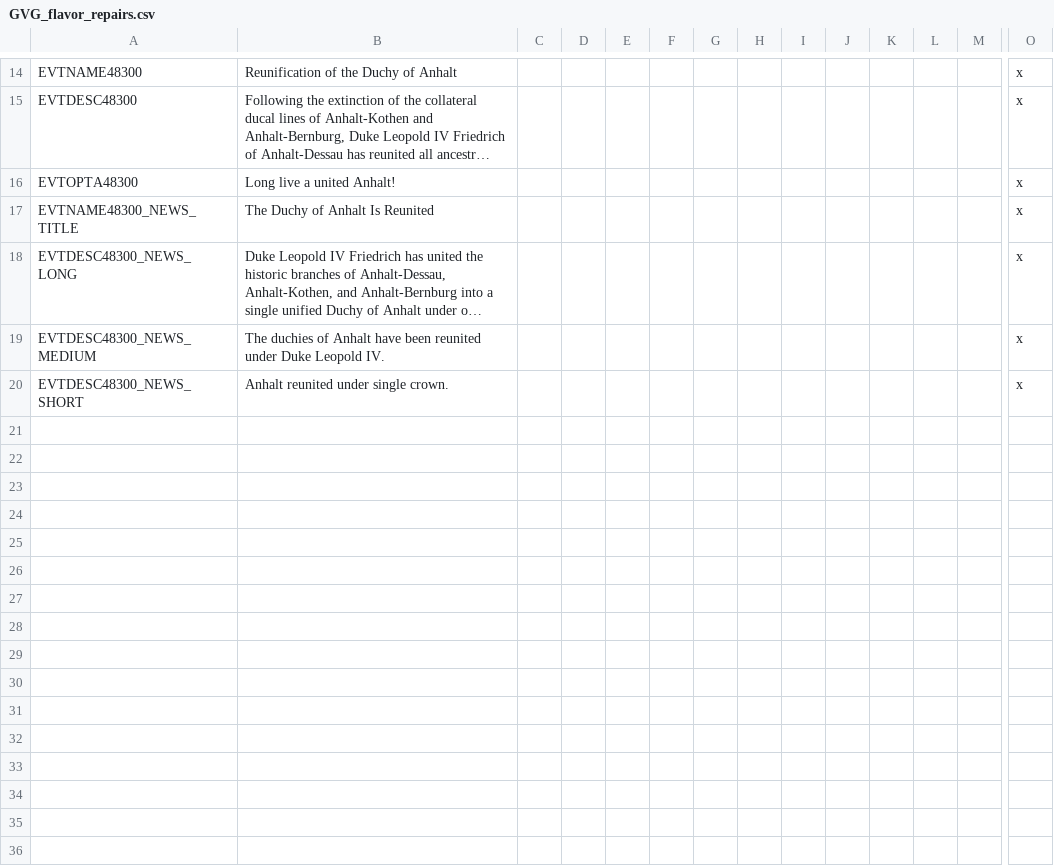
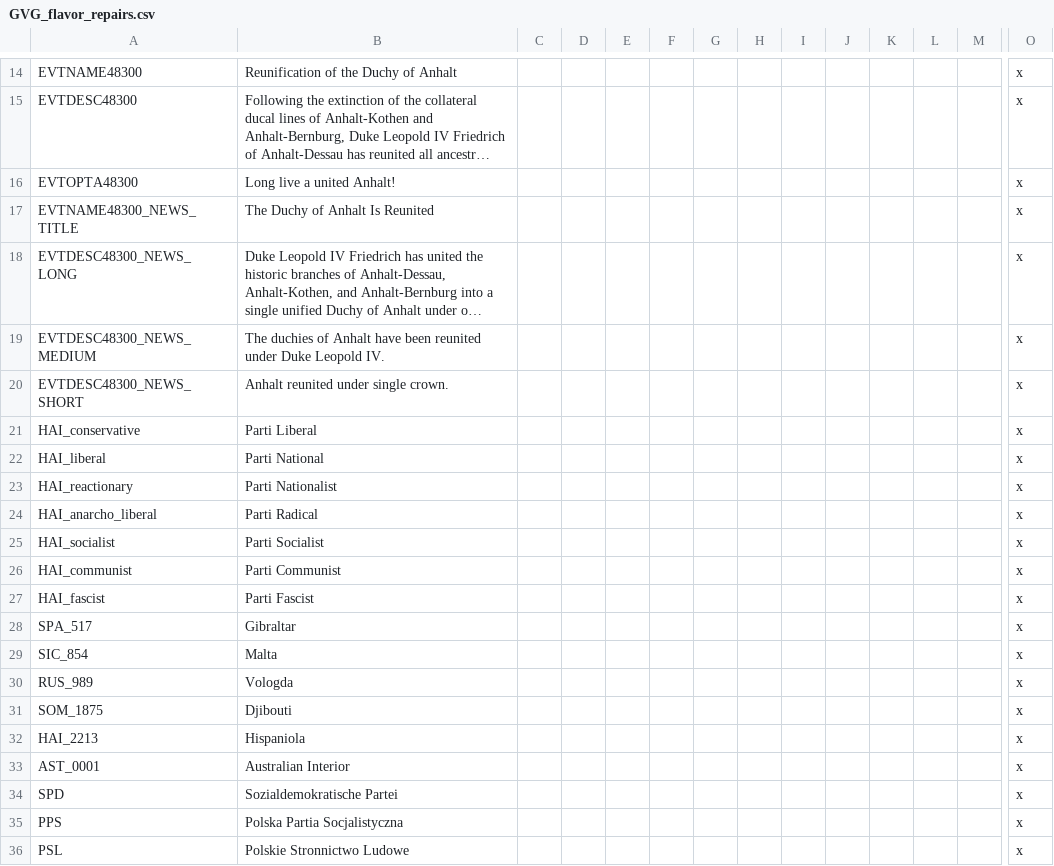
Before and after one commit to gnometa/concert-of-europe, a CSV file: CoE_RoI_R/localisation/GVG_flavor_repairs.csv, drawn as a sheet; only a part is shown, gaps mark what is left out; long unchanged cells end in …; rows hold the shown columns only; the diff names each change by its address in the sheet, - before the commit and + after, or states it on an @@ line.

```diff
--- a/CoE_RoI_R/localisation/GVG_flavor_repairs.csv
+++ b/CoE_RoI_R/localisation/GVG_flavor_repairs.csv
+row 21: HAI_conservative | Parti Liberal |  |  |  |  |  |  |  |  |  |  |  | x
+row 22: HAI_liberal | Parti National |  |  |  |  |  |  |  |  |  |  |  | x
+row 23: HAI_reactionary | Parti Nationalist |  |  |  |  |  |  |  |  |  |  |  | x
+row 24: HAI_anarcho_liberal | Parti Radical |  |  |  |  |  |  |  |  |  |  |  | x
+row 25: HAI_socialist | Parti Socialist |  |  |  |  |  |  |  |  |  |  |  | x
+row 26: HAI_communist | Parti Communist |  |  |  |  |  |  |  |  |  |  |  | x
+row 27: HAI_fascist | Parti Fascist |  |  |  |  |  |  |  |  |  |  |  | x
+row 28: SPA_517 | Gibraltar |  |  |  |  |  |  |  |  |  |  |  | x
+row 29: SIC_854 | Malta |  |  |  |  |  |  |  |  |  |  |  | x
+row 30: RUS_989 | Vologda |  |  |  |  |  |  |  |  |  |  |  | x
+row 31: SOM_1875 | Djibouti |  |  |  |  |  |  |  |  |  |  |  | x
+row 32: HAI_2213 | Hispaniola |  |  |  |  |  |  |  |  |  |  |  | x
+row 33: AST_0001 | Australian Interior |  |  |  |  |  |  |  |  |  |  |  | x
+row 34: SPD | Sozialdemokratische Partei |  |  |  |  |  |  |  |  |  |  |  | x
+row 35: PPS | Polska Partia Socjalistyczna |  |  |  |  |  |  |  |  |  |  |  | x
+row 36: PSL | Polskie Stronnictwo Ludowe |  |  |  |  |  |  |  |  |  |  |  | x
```
Also changed, not shown: CoE_RoI_R/localisation/000_persia_map_countries.csv, 9 other files.
